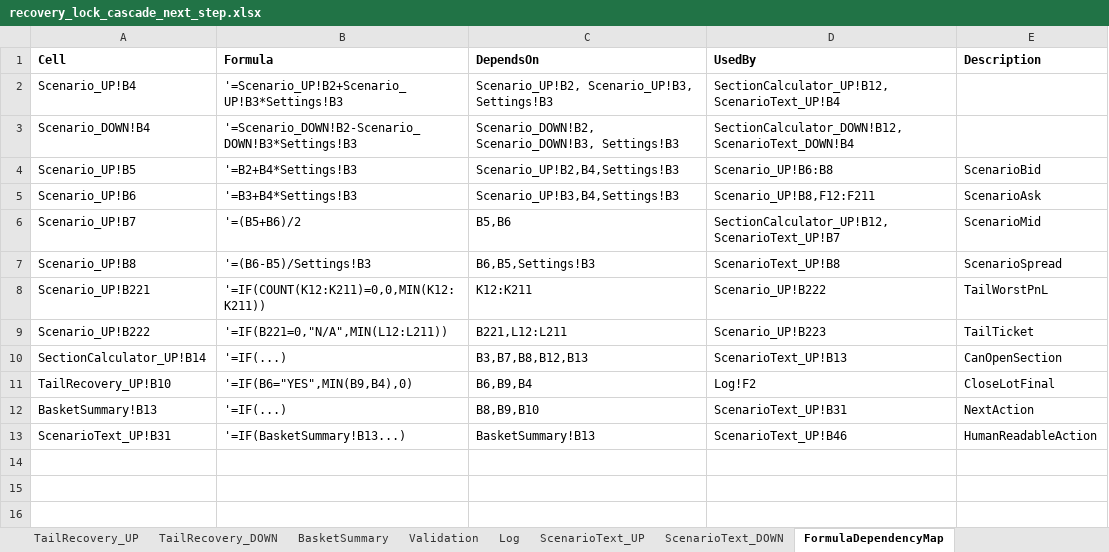
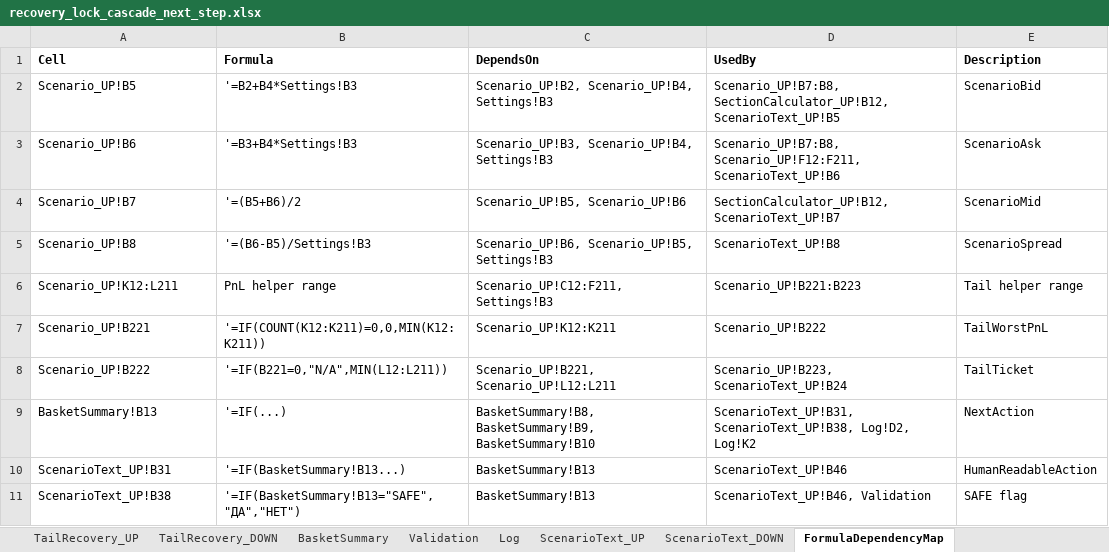
Before and after one commit to ic8812825-maker/chatgpt.com-codex, an Excel workbook: recovery_lock_cascade_next_step/recovery_lock_cascade_next_step.xlsx, sheet FormulaDependencyMap, drawn as a sheet; values as stored, in another font and other column widths than the file's, no borders; removed rows and columns are numbered as before the commit, all else as after; the diff names each change by its address in the sheet, - before the commit and + after, or states it on an @@ line.

Commit message:
Fix ScenarioText SAFE mapping and refresh dependency map

```diff
--- a/recovery_lock_cascade_next_step/recovery_lock_cascade_next_step.xlsx (sheet FormulaDependencyMap)
+++ b/recovery_lock_cascade_next_step/recovery_lock_cascade_next_step.xlsx (sheet FormulaDependencyMap)
-row 2: Scenario_UP!B4 | '=Scenario_UP!B2+Scenario_UP!B3*Settings!B3 | Scenario_UP!B2, Scenario_UP!B3, Settings!B3 | SectionCalculator_UP!B12, ScenarioText_UP!B4
-row 3: Scenario_DOWN!B4 | '=Scenario_DOWN!B2-Scenario_DOWN!B3*Settings!B3 | Scenario_DOWN!B2, Scenario_DOWN!B3, Settings!B3 | SectionCalculator_DOWN!B12, ScenarioText_DOWN!B4
-C2 (DependsOn): Scenario_UP!B2,B4,Settings!B3
+C2 (DependsOn): Scenario_UP!B2, Scenario_UP!B4, Settings!B3
-D2 (UsedBy): Scenario_UP!B6:B8
+D2 (UsedBy): Scenario_UP!B7:B8, SectionCalculator_UP!B12, ScenarioText_UP!B5
-C3 (DependsOn): Scenario_UP!B3,B4,Settings!B3
+C3 (DependsOn): Scenario_UP!B3, Scenario_UP!B4, Settings!B3
-D3 (UsedBy): Scenario_UP!B8,F12:F211
+D3 (UsedBy): Scenario_UP!B7:B8, Scenario_UP!F12:F211, ScenarioText_UP!B6
-C4 (DependsOn): B5,B6
+C4 (DependsOn): Scenario_UP!B5, Scenario_UP!B6
-D4 (UsedBy): SectionCalculator_UP!B12,ScenarioText_UP!B7
+D4 (UsedBy): SectionCalculator_UP!B12, ScenarioText_UP!B7
-C5 (DependsOn): B6,B5,Settings!B3
+C5 (DependsOn): Scenario_UP!B6, Scenario_UP!B5, Settings!B3
+row 6: Scenario_UP!K12:L211 | PnL helper range | Scenario_UP!C12:F211, Settings!B3 | Scenario_UP!B221:B223 | Tail helper range
-C7 (DependsOn): K12:K211
+C7 (DependsOn): Scenario_UP!K12:K211
-C8 (DependsOn): B221,L12:L211
+C8 (DependsOn): Scenario_UP!B221, Scenario_UP!L12:L211
-D8 (UsedBy): Scenario_UP!B223
+D8 (UsedBy): Scenario_UP!B223, ScenarioText_UP!B24
-row 10: SectionCalculator_UP!B14 | '=IF(...) | B3,B7,B8,B12,B13 | ScenarioText_UP!B13 | CanOpenSection
-row 11: TailRecovery_UP!B10 | '=IF(B6="YES",MIN(B9,B4),0) | B6,B9,B4 | Log!F2 | CloseLotFinal
-C9 (DependsOn): B8,B9,B10
+C9 (DependsOn): BasketSummary!B8, BasketSummary!B9, BasketSummary!B10
-D9 (UsedBy): ScenarioText_UP!B31
+D9 (UsedBy): ScenarioText_UP!B31, ScenarioText_UP!B38, Log!D2, Log!K2
+row 11: ScenarioText_UP!B38 | '=IF(BasketSummary!B13="SAFE","ДА","НЕТ") | BasketSummary!B13 | ScenarioText_UP!B46, Validation | SAFE flag
```
Also changed, not shown: sheet Validation, recovery_lock_cascade_next_step/recovery_lock_cascade_next_step_ru.xlsx, 1 other file.
